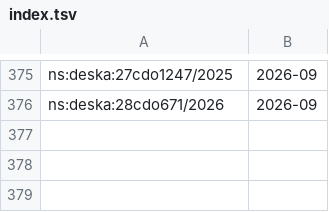
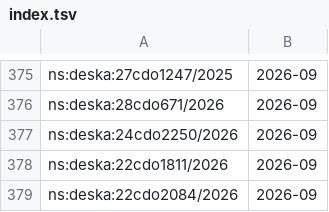
Before and after one commit to davzavada/IP-rss-feed, a TSV file: data/judikatura/ns/index.tsv, drawn as a sheet; only a part is shown, gaps mark what is left out.

```diff
--- a/data/judikatura/ns/index.tsv
+++ b/data/judikatura/ns/index.tsv
@@ -376 +376,4 @@ ns:deska:27cdo1247/2025	2026-09
 ns:deska:28cdo671/2026	2026-09
+ns:deska:24cdo2250/2026	2026-09
+ns:deska:22cdo1811/2026	2026-09
+ns:deska:22cdo2084/2026	2026-09
```
Also changed, not shown: 4 other files.
